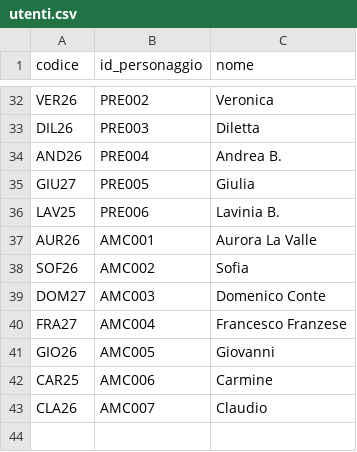
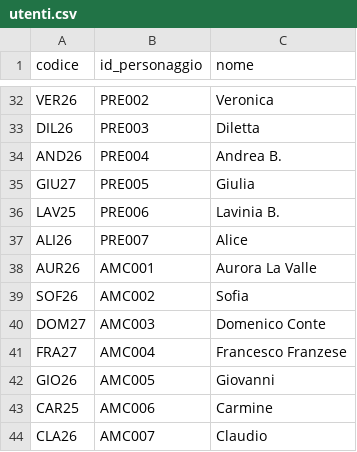
Before and after one commit to francesco-milione/Fanta-oratorio, a CSV file: public/data/utenti.csv, drawn as a sheet; only a part is shown, gaps mark what is left out.

```diff
--- a/public/data/utenti.csv
+++ b/public/data/utenti.csv
@@ -36,2 +36,3 @@ GIU27,PRE005,Giulia
 LAV25,PRE006,Lavinia B.
+ALI26,PRE007,Alice
 AUR26,AMC001,Aurora La Valle
```
Also changed, not shown: public/data/personaggi.csv, 1 other file.
